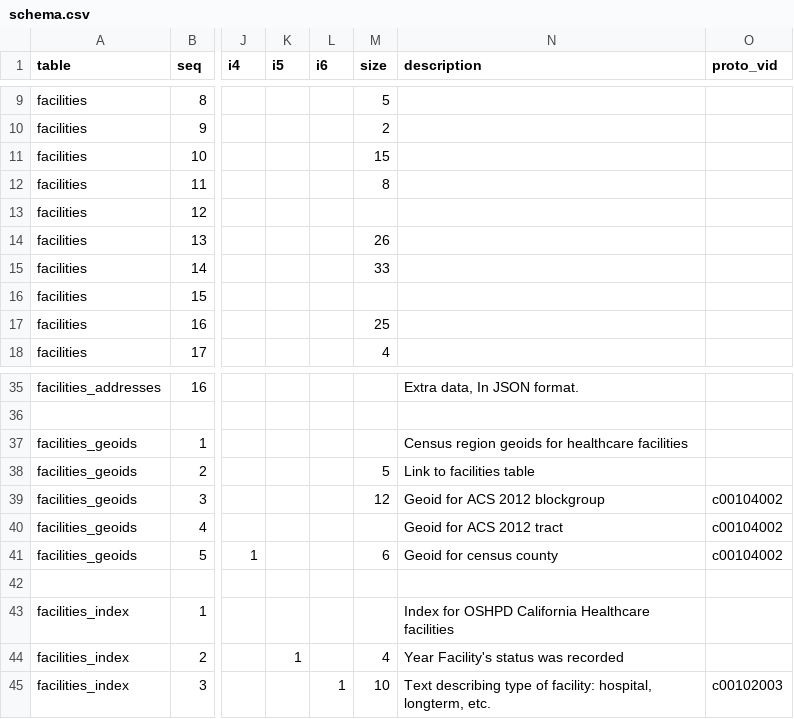
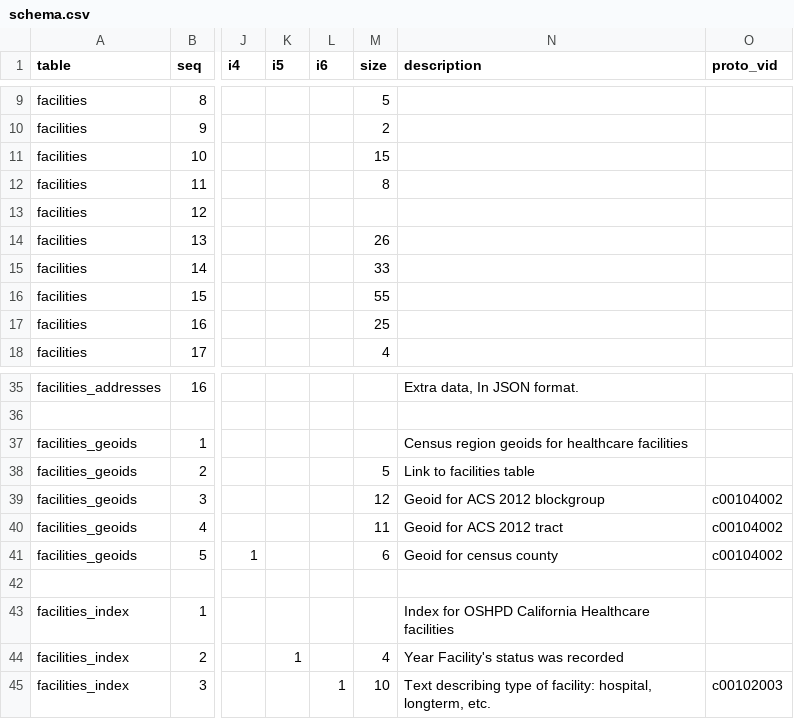
Before and after one commit to CivicKnowledge/ca-health-bundles, a CSV file: oshpd.ca.gov/facilities/meta/schema.csv, drawn as a sheet; only a part is shown, gaps mark what is left out; the diff names each change by its address in the sheet, - before the commit and + after, or states it on an @@ line.

```diff
--- a/oshpd.ca.gov/facilities/meta/schema.csv
+++ b/oshpd.ca.gov/facilities/meta/schema.csv
-M16 (size): (empty)
+M16 (size): 55
-M40 (size): (empty)
+M40 (size): 11
```
Also changed, not shown: oshpd.ca.gov/hpsa/meta/schema.csv, 5 other files.
